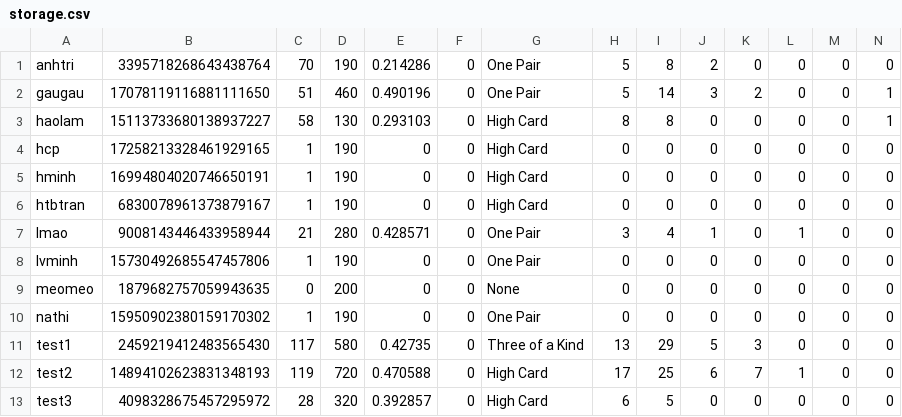
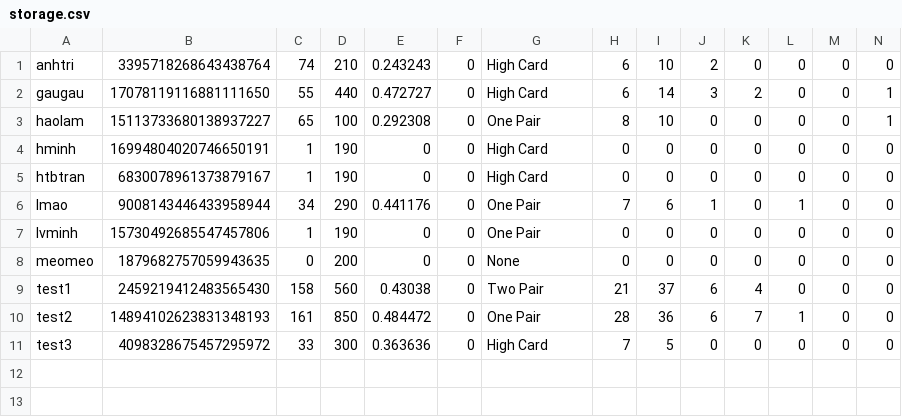
Before and after one commit to haolamnm/poker-game, a CSV file: include/storage/storage.csv, drawn as a sheet; only a part is shown; removed rows and columns are numbered as before the commit, all else as after; rows hold the shown columns only; the diff names each change by its address in the sheet, - before the commit and + after, or states it on an @@ line.

```diff
--- a/include/storage/storage.csv
+++ b/include/storage/storage.csv
-C1: 70
+C1: 74
-D1: 190
+D1: 210
-E1: 0.214286
+E1: 0.243243
-G1:G2: One Pair
+G1:G2: High Card
-H1:H2: 5
+H1:H2: 6
-I1: 8
+I1: 10
-C2: 51
+C2: 55
-D2: 460
+D2: 440
-E2: 0.490196
+E2: 0.472727
-C3: 58
+C3: 65
-D3: 130
+D3: 100
-E3: 0.293103
+E3: 0.292308
-G3: High Card
+G3: One Pair
-I3: 8
+I3: 10
-row 4: hcp | 17258213328461929165 | 1 | 190 | 0 | 0 | High Card | 0 | 0 | 0 | 0 | 0 | 0 | 0
-C6: 21
+C6: 34
-D6: 280
+D6: 290
-E6: 0.428571
+E6: 0.441176
-H6: 3
+H6: 7
-I6: 4
+I6: 6
-row 10: nathi | 15950902380159170302 | 1 | 190 | 0 | 0 | One Pair | 0 | 0 | 0 | 0 | 0 | 0 | 0
-C9: 117
+C9: 158
-D9: 580
+D9: 560
-E9: 0.42735
+E9: 0.43038
-G9: Three of a Kind
+G9: Two Pair
-H9: 13
+H9: 21
-I9: 29
+I9: 37
-J9: 5
+J9: 6
-K9: 3
+K9: 4
-C10: 119
+C10: 161
-D10: 720
+D10: 850
-E10: 0.470588
+E10: 0.484472
-G10: High Card
+G10: One Pair
-H10: 17
+H10: 28
-I10: 25
+I10: 36
-C11: 28
+C11: 33
-D11: 320
+D11: 300
-E11: 0.392857
+E11: 0.363636
-H11: 6
+H11: 7
```
Also changed, not shown: include/storage/leaderboard.csv, 31 other files.
